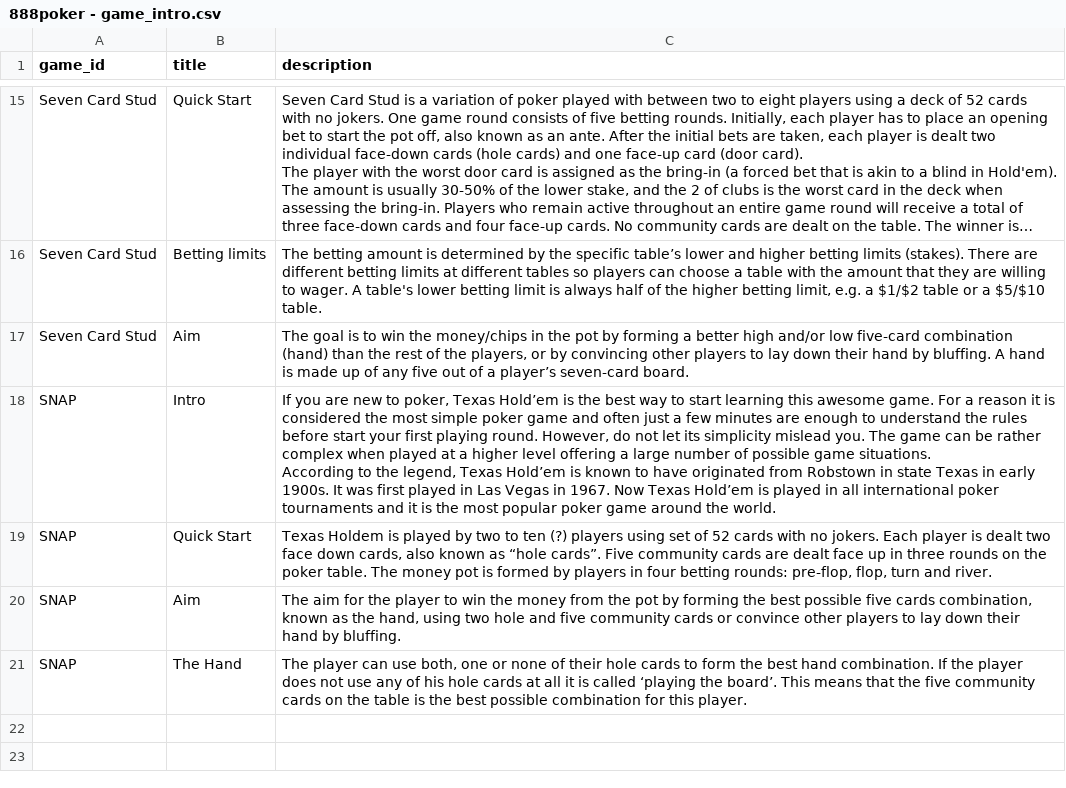
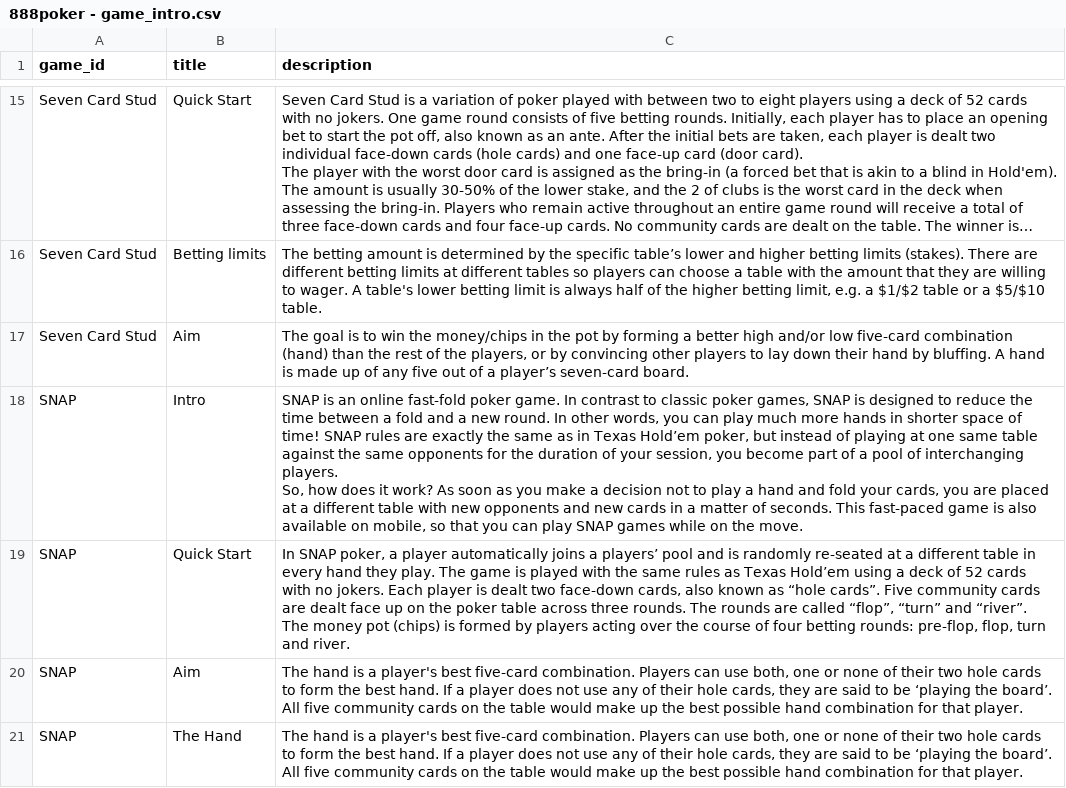
Before and after one commit to tapatun2005/the-game, a CSV file: src/data/888poker - game_intro.csv, drawn as a sheet; only a part is shown, gaps mark what is left out; long unchanged cells end in ….

```diff
--- a/src/data/888poker - game_intro.csv
+++ b/src/data/888poker - game_intro.csv
@@ -31,7 +31,8 @@ Seven Card Stud,Betting limits,"The betting amount is determined by the specific
 Seven Card Stud,Aim,"The goal is to win the money/chips in the pot by forming a better high and/or low five-card combination (hand) than the rest of the players, or by convincing other players to lay down their hand by bluffing. A hand is made up of any five out of a player’s seven-card board."
-SNAP,Intro,"If you are new to poker, Texas Hold’em is the best way to start learning this awesome game. For a reason it is considered the most simple poker game and often just a few minutes are enough to understand the rules before start your first playing round. However, do not let its simplicity mislead you. The game can be rather complex when played at a higher level offering a large number of possible game situations.
-
-According to the legend, Texas Hold’em is known to have originated from Robstown in state Texas in early 1900s. It was first played in Las Vegas in 1967. Now Texas Hold’em is played in all international poker tournaments and it is the most popular poker game around the world."
-SNAP,Quick Start,"Texas Holdem is played by two to ten (?) players using set of 52 cards with no jokers. Each player is dealt two face down cards, also known as “hole cards”. Five community cards are dealt face up in three rounds on the poker table. The money pot is formed by players in four betting rounds: pre-flop, flop, turn and river."
-SNAP,Aim,"The aim for the player to win the money from the pot by forming the best possible five cards combination, known as the hand, using two hole and five community cards or convince other players to lay down their hand by bluffing."
-SNAP,The Hand,"The player can use both, one or none of their hole cards to form the best hand combination. If the player does not use any of his hole cards at all it is called ‘playing the board’. This means that the five community cards on the table is the best possible combination for this player."
+SNAP,Intro,"SNAP is an online fast-fold poker game. In contrast to classic poker games, SNAP is designed to reduce the time between a fold and a new round. In other words, you can play much more hands in shorter space of time! SNAP rules are exactly the same as in Texas Hold’em poker, but instead of playing at one same table against the same opponents for the duration of your session, you become part of a pool of interchanging players.
+
+So, how does it work? As soon as you make a decision not to play a hand and fold your cards, you are placed at a different table with new opponents and new cards in a matter of seconds. This fast-paced game is also available on mobile, so that you can play SNAP games while on the move.
+"
+SNAP,Quick Start,"In SNAP poker, a player automatically joins a players’ pool and is randomly re-seated at a different table in every hand they play. The game is played with the same rules as Texas Hold’em using a  deck of 52 cards with no jokers. Each player is dealt two face-down cards, also known as “hole cards”. Five community cards are dealt face up on the poker table across three rounds. The rounds are called “flop”, “turn” and “river”. The money pot (chips) is formed by players acting over the course of four betting rounds: pre-flop, flop, turn and river."
+SNAP,Aim,"The hand is a player's best five-card combination. Players can use both, one or none of their two hole cards to form the best hand. If a player does not use any of their hole cards, they are said to be ‘playing the board’. All five community cards on the table would make up the best possible hand combination for that player."
+SNAP,The Hand,"The hand is a player's best five-card combination. Players can use both, one or none of their two hole cards to form the best hand. If a player does not use any of their hole cards, they are said to be ‘playing the board’. All five community cards on the table would make up the best possible hand combination for that player."
```
Also changed, not shown: src/data/888poker - game_1.csv, src/data/888poker - game_stages.csv, 20 other files.
